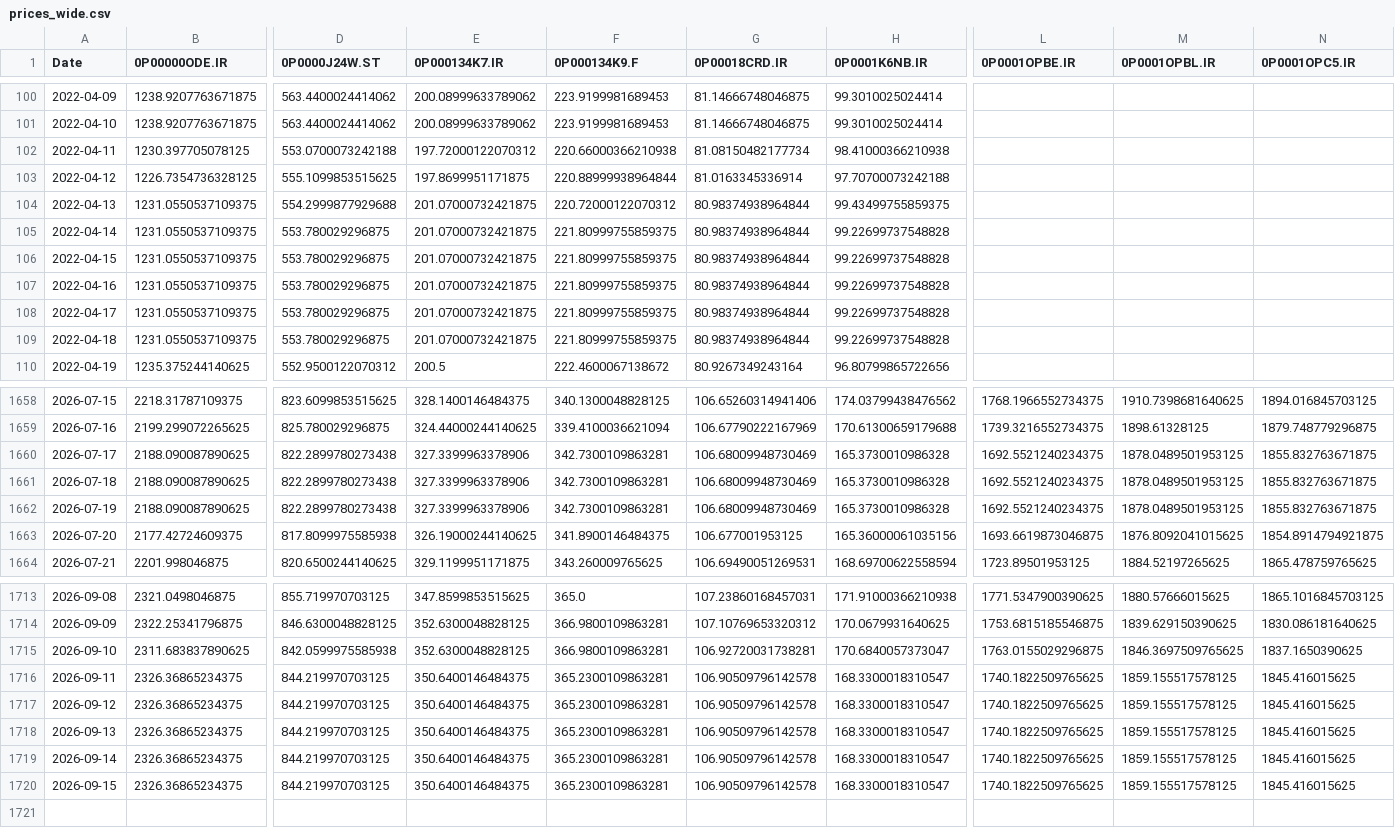
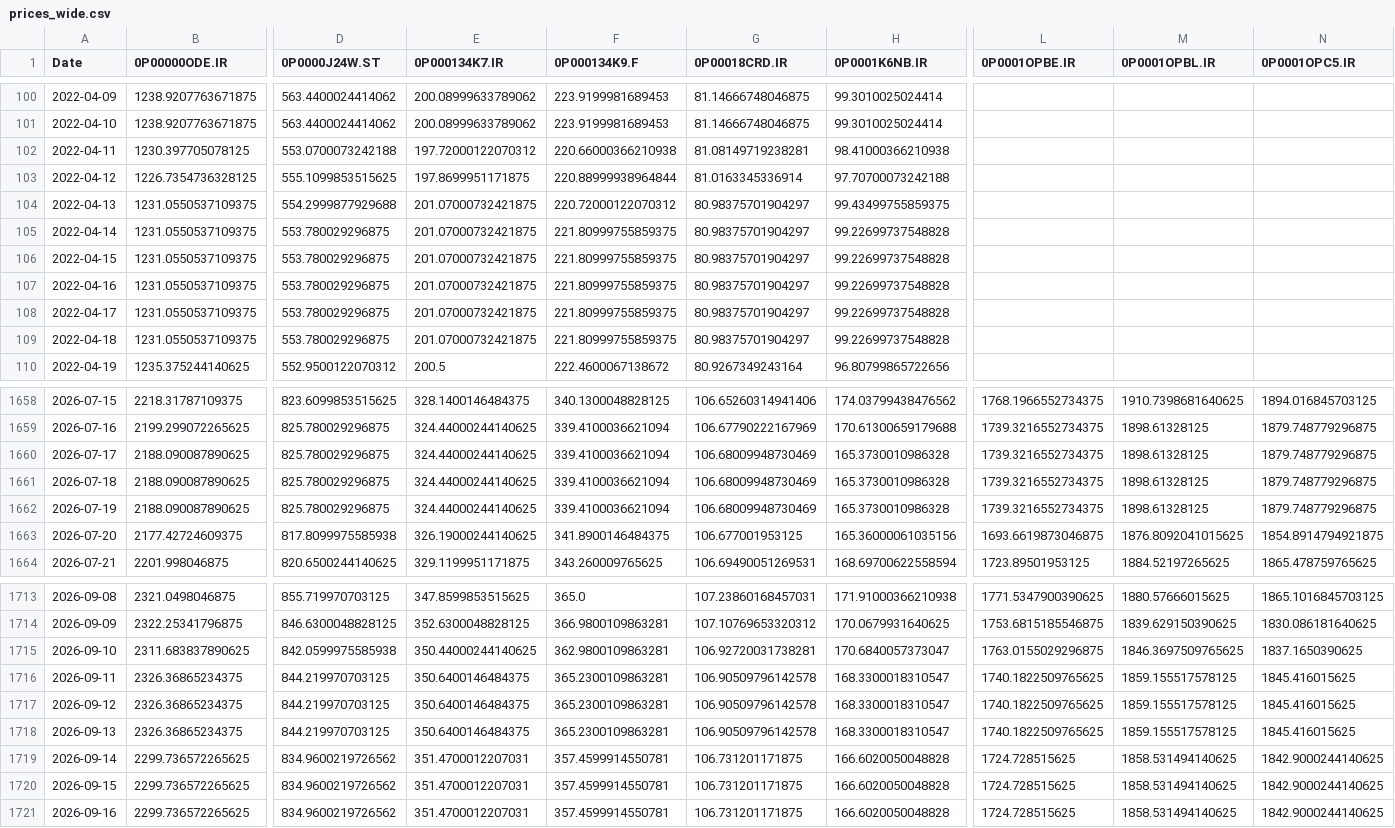
Before and after one commit to waleed3011/finance-data-collector, a CSV file: data/prices_wide.csv, drawn as a sheet; only a part is shown, gaps mark what is left out; removed rows and columns are numbered as before the commit, all else as after; rows hold the shown columns only; the diff covers the shown part only; the diff names each change by its address in the sheet, - before the commit and + after, or states it on an @@ line.

```diff
--- a/data/prices_wide.csv
+++ b/data/prices_wide.csv
-G102 (0P00018CRD.IR): 81.08150482177734
+G102 (0P00018CRD.IR): 81.08149719238281
-G104:G109 (0P00018CRD.IR): 80.98374938964844
+G104:G109 (0P00018CRD.IR): 80.98375701904297
-D1660:D1662 (0P0000J24W.ST): 822.2899780273438
+D1660:D1662 (0P0000J24W.ST): 825.780029296875
-E1660:E1662 (0P000134K7.IR): 327.3399963378906
+E1660:E1662 (0P000134K7.IR): 324.44000244140625
-F1660:F1662 (0P000134K9.F): 342.7300109863281
+F1660:F1662 (0P000134K9.F): 339.4100036621094
-L1660:L1662 (0P0001OPBE.IR): 1692.5521240234375
+L1660:L1662 (0P0001OPBE.IR): 1739.3216552734375
-M1660:M1662 (0P0001OPBL.IR): 1878.0489501953125
+M1660:M1662 (0P0001OPBL.IR): 1898.61328125
-N1660:N1662 (0P0001OPC5.IR): 1855.832763671875
+N1660:N1662 (0P0001OPC5.IR): 1879.748779296875
-E1715 (0P000134K7.IR): 352.6300048828125
+E1715 (0P000134K7.IR): 350.44000244140625
-F1715 (0P000134K9.F): 366.9800109863281
+F1715 (0P000134K9.F): 362.9800109863281
-B1719 (0P00000ODE.IR): 2326.36865234375
+B1719 (0P00000ODE.IR): 2299.736572265625
-D1719 (0P0000J24W.ST): 844.219970703125
+D1719 (0P0000J24W.ST): 834.9600219726562
-E1719 (0P000134K7.IR): 350.6400146484375
+E1719 (0P000134K7.IR): 351.4700012207031
-F1719 (0P000134K9.F): 365.2300109863281
+F1719 (0P000134K9.F): 357.4599914550781
-G1719 (0P00018CRD.IR): 106.90509796142578
+G1719 (0P00018CRD.IR): 106.731201171875
-H1719 (0P0001K6NB.IR): 168.3300018310547
+H1719 (0P0001K6NB.IR): 166.6020050048828
-L1719 (0P0001OPBE.IR): 1740.1822509765625
+L1719 (0P0001OPBE.IR): 1724.728515625
-M1719 (0P0001OPBL.IR): 1859.155517578125
+M1719 (0P0001OPBL.IR): 1858.531494140625
-N1719 (0P0001OPC5.IR): 1845.416015625
+N1719 (0P0001OPC5.IR): 1842.9000244140625
-row 1720: 2026-09-15 | 2326.36865234375 | 844.219970703125 | 350.6400146484375 | 365.2300109863281 | 106.90509796142578 | 168.3300018310547 | 1740.1822509765625 | 1859.155517578125 | 1845.416015625
+row 1720: 2026-09-15 | 2299.736572265625 | 834.9600219726562 | 351.4700012207031 | 357.4599914550781 | 106.731201171875 | 166.6020050048828 | 1724.728515625 | 1858.531494140625 | 1842.9000244140625
+row 1721: 2026-09-16 | 2299.736572265625 | 834.9600219726562 | 351.4700012207031 | 357.4599914550781 | 106.731201171875 | 166.6020050048828 | 1724.728515625 | 1858.531494140625 | 1842.9000244140625
```
Also changed, not shown: 90 edited cells elsewhere in this file, 1 other file.
